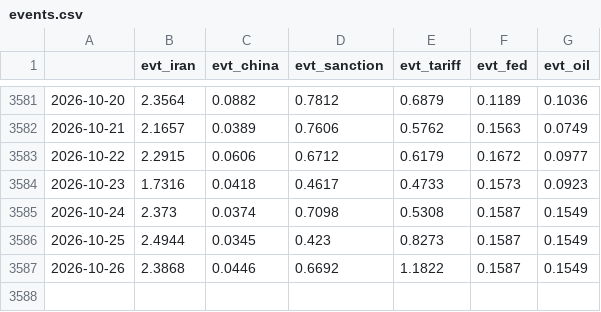
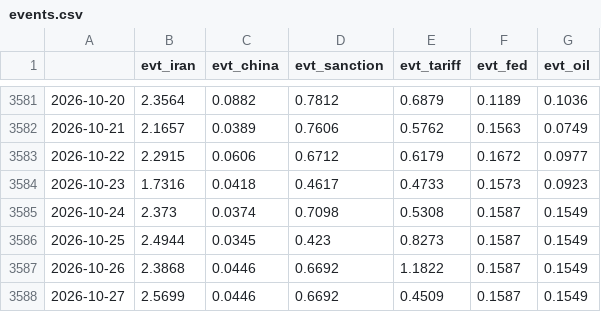
Before and after one commit to Frankestain12/graphfinance, a CSV file: data_store/events.csv, drawn as a sheet; only a part is shown, gaps mark what is left out.

```diff
--- a/data_store/events.csv
+++ b/data_store/events.csv
@@ -3587 +3587,2 @@
 2026-10-26,2.3868,0.0446,0.6692,1.1822,0.1587,0.1549
+2026-10-27,2.5699,0.0446,0.6692,0.4509,0.1587,0.1549
```
Also changed, not shown: data_store/ledger.csv, data_store/news_daily.csv, 10 other files.
